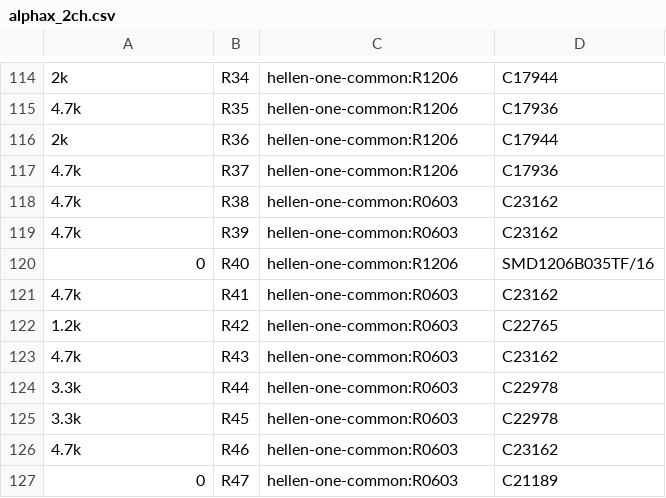
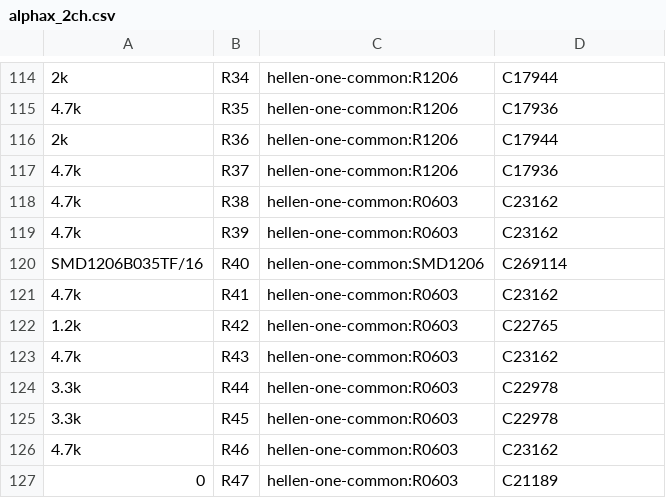
Before and after one commit to rusefi/alphax-2chan, a CSV file: gerber/alphax_2ch.csv, drawn as a sheet; only a part is shown, gaps mark what is left out.

```diff
--- a/gerber/alphax_2ch.csv
+++ b/gerber/alphax_2ch.csv
@@ -119,3 +119,3 @@
 "4.7k","R39","hellen-one-common:R0603","C23162"
-"0","R40","hellen-one-common:R1206","SMD1206B035TF/16"
+"SMD1206B035TF/16","R40","hellen-one-common:SMD1206","C269114"
 "4.7k","R41","hellen-one-common:R0603","C23162"
```
Also changed, not shown: bom_replace_alphax-2ch-b.csv, 47 other files.
